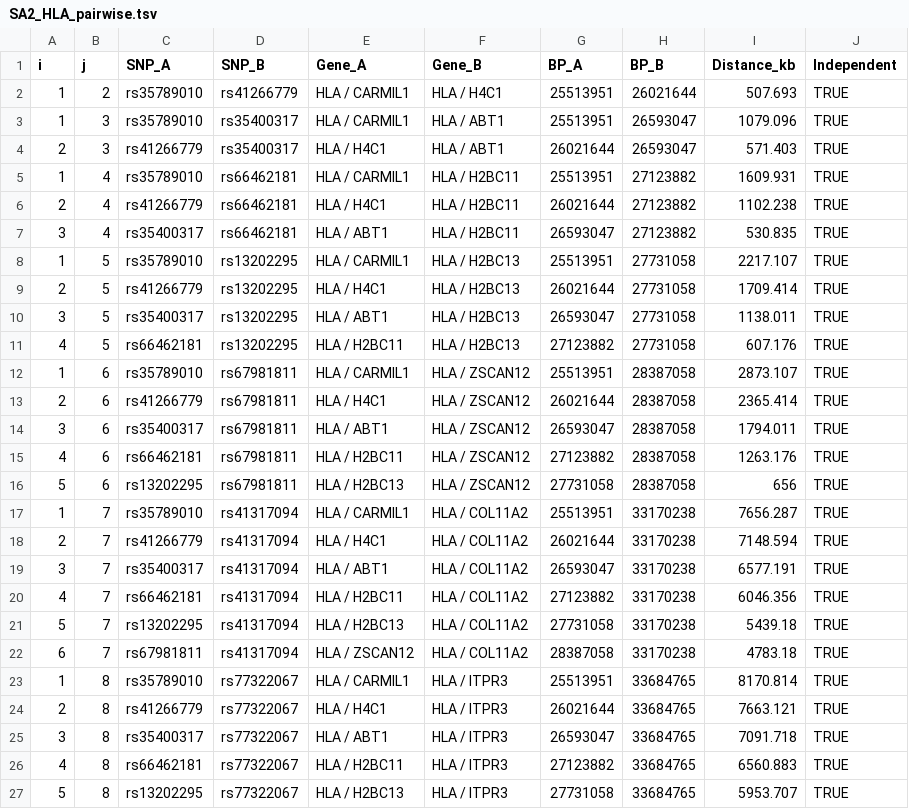
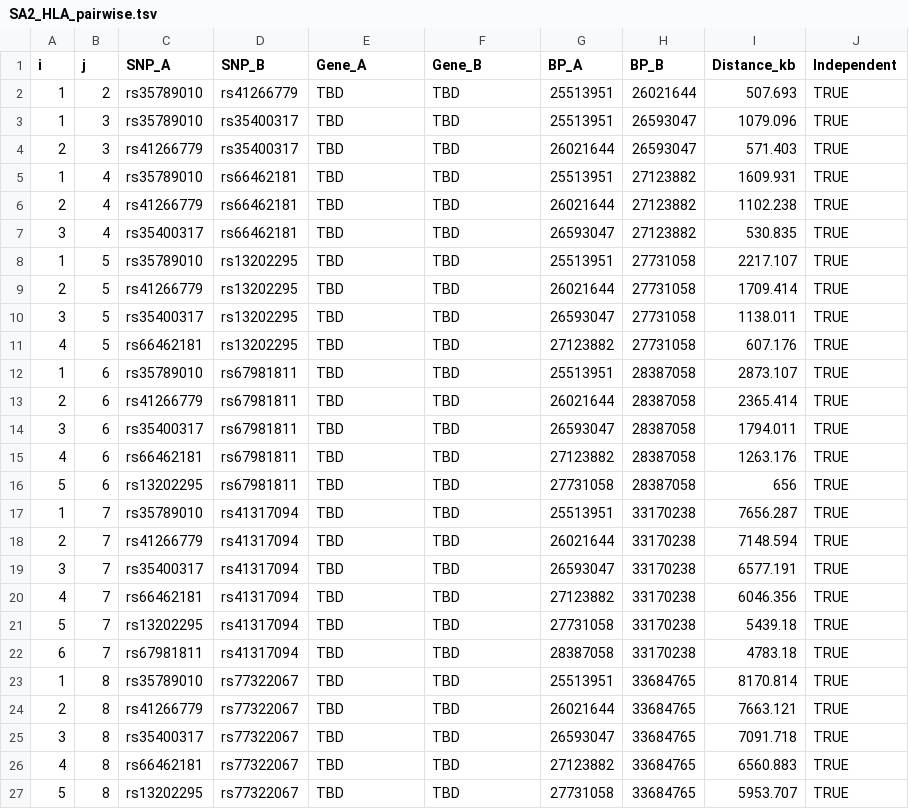
Before and after one commit to vijayachitrabio/SLE_MetaAnalysis, a TSV file: results/sensitivity/SA2_HLA_pairwise.tsv, drawn as a sheet; only a part is shown; the diff covers the shown part only.

Commit message:
Cleanup: Finalizing staged deletions and surgical results staging.

```diff
--- a/results/sensitivity/SA2_HLA_pairwise.tsv
+++ b/results/sensitivity/SA2_HLA_pairwise.tsv
@@ -1,27 +1,27 @@
 i	j	SNP_A	SNP_B	Gene_A	Gene_B	BP_A	BP_B	Distance_kb	Independent
-1	2	rs35789010	rs41266779	HLA / CARMIL1	HLA / H4C1	25513951	26021644	507.693	TRUE
-1	3	rs35789010	rs35400317	HLA / CARMIL1	HLA / ABT1	25513951	26593047	1079.096	TRUE
-2	3	rs41266779	rs35400317	HLA / H4C1	HLA / ABT1	26021644	26593047	571.403	TRUE
-1	4	rs35789010	rs66462181	HLA / CARMIL1	HLA / H2BC11	25513951	27123882	1609.931	TRUE
-2	4	rs41266779	rs66462181	HLA / H4C1	HLA / H2BC11	26021644	27123882	1102.238	TRUE
-3	4	rs35400317	rs66462181	HLA / ABT1	HLA / H2BC11	26593047	27123882	530.835	TRUE
-1	5	rs35789010	rs13202295	HLA / CARMIL1	HLA / H2BC13	25513951	27731058	2217.107	TRUE
-2	5	rs41266779	rs13202295	HLA / H4C1	HLA / H2BC13	26021644	27731058	1709.414	TRUE
-3	5	rs35400317	rs13202295	HLA / ABT1	HLA / H2BC13	26593047	27731058	1138.011	TRUE
-4	5	rs66462181	rs13202295	HLA / H2BC11	HLA / H2BC13	27123882	27731058	607.176	TRUE
-1	6	rs35789010	rs67981811	HLA / CARMIL1	HLA / ZSCAN12	25513951	28387058	2873.107	TRUE
-2	6	rs41266779	rs67981811	HLA / H4C1	HLA / ZSCAN12	26021644	28387058	2365.414	TRUE
-3	6	rs35400317	rs67981811	HLA / ABT1	HLA / ZSCAN12	26593047	28387058	1794.011	TRUE
-4	6	rs66462181	rs67981811	HLA / H2BC11	HLA / ZSCAN12	27123882	28387058	1263.176	TRUE
-5	6	rs13202295	rs67981811	HLA / H2BC13	HLA / ZSCAN12	27731058	28387058	656	TRUE
-1	7	rs35789010	rs41317094	HLA / CARMIL1	HLA / COL11A2	25513951	33170238	7656.287	TRUE
-2	7	rs41266779	rs41317094	HLA / H4C1	HLA / COL11A2	26021644	33170238	7148.594	TRUE
-3	7	rs35400317	rs41317094	HLA / ABT1	HLA / COL11A2	26593047	33170238	6577.191	TRUE
-4	7	rs66462181	rs41317094	HLA / H2BC11	HLA / COL11A2	27123882	33170238	6046.356	TRUE
-5	7	rs13202295	rs41317094	HLA / H2BC13	HLA / COL11A2	27731058	33170238	5439.18	TRUE
-6	7	rs67981811	rs41317094	HLA / ZSCAN12	HLA / COL11A2	28387058	33170238	4783.18	TRUE
-1	8	rs35789010	rs77322067	HLA / CARMIL1	HLA / ITPR3	25513951	33684765	8170.814	TRUE
-2	8	rs41266779	rs77322067	HLA / H4C1	HLA / ITPR3	26021644	33684765	7663.121	TRUE
-3	8	rs35400317	rs77322067	HLA / ABT1	HLA / ITPR3	26593047	33684765	7091.718	TRUE
-4	8	rs66462181	rs77322067	HLA / H2BC11	HLA / ITPR3	27123882	33684765	6560.883	TRUE
-5	8	rs13202295	rs77322067	HLA / H2BC13	HLA / ITPR3	27731058	33684765	5953.707	TRUE
+1	2	rs35789010	rs41266779	TBD	TBD	25513951	26021644	507.693	TRUE
+1	3	rs35789010	rs35400317	TBD	TBD	25513951	26593047	1079.096	TRUE
+2	3	rs41266779	rs35400317	TBD	TBD	26021644	26593047	571.403	TRUE
+1	4	rs35789010	rs66462181	TBD	TBD	25513951	27123882	1609.931	TRUE
+2	4	rs41266779	rs66462181	TBD	TBD	26021644	27123882	1102.238	TRUE
+3	4	rs35400317	rs66462181	TBD	TBD	26593047	27123882	530.835	TRUE
+1	5	rs35789010	rs13202295	TBD	TBD	25513951	27731058	2217.107	TRUE
+2	5	rs41266779	rs13202295	TBD	TBD	26021644	27731058	1709.414	TRUE
+3	5	rs35400317	rs13202295	TBD	TBD	26593047	27731058	1138.011	TRUE
+4	5	rs66462181	rs13202295	TBD	TBD	27123882	27731058	607.176	TRUE
+1	6	rs35789010	rs67981811	TBD	TBD	25513951	28387058	2873.107	TRUE
+2	6	rs41266779	rs67981811	TBD	TBD	26021644	28387058	2365.414	TRUE
+3	6	rs35400317	rs67981811	TBD	TBD	26593047	28387058	1794.011	TRUE
+4	6	rs66462181	rs67981811	TBD	TBD	27123882	28387058	1263.176	TRUE
+5	6	rs13202295	rs67981811	TBD	TBD	27731058	28387058	656	TRUE
+1	7	rs35789010	rs41317094	TBD	TBD	25513951	33170238	7656.287	TRUE
+2	7	rs41266779	rs41317094	TBD	TBD	26021644	33170238	7148.594	TRUE
+3	7	rs35400317	rs41317094	TBD	TBD	26593047	33170238	6577.191	TRUE
+4	7	rs66462181	rs41317094	TBD	TBD	27123882	33170238	6046.356	TRUE
+5	7	rs13202295	rs41317094	TBD	TBD	27731058	33170238	5439.18	TRUE
+6	7	rs67981811	rs41317094	TBD	TBD	28387058	33170238	4783.18	TRUE
+1	8	rs35789010	rs77322067	TBD	TBD	25513951	33684765	8170.814	TRUE
+2	8	rs41266779	rs77322067	TBD	TBD	26021644	33684765	7663.121	TRUE
+3	8	rs35400317	rs77322067	TBD	TBD	26593047	33684765	7091.718	TRUE
+4	8	rs66462181	rs77322067	TBD	TBD	27123882	33684765	6560.883	TRUE
+5	8	rs13202295	rs77322067	TBD	TBD	27731058	33684765	5953.707	TRUE
```
Also changed, not shown: 38 edited cells elsewhere in this file, results/drug_status_summary.tsv, 15 other files.
